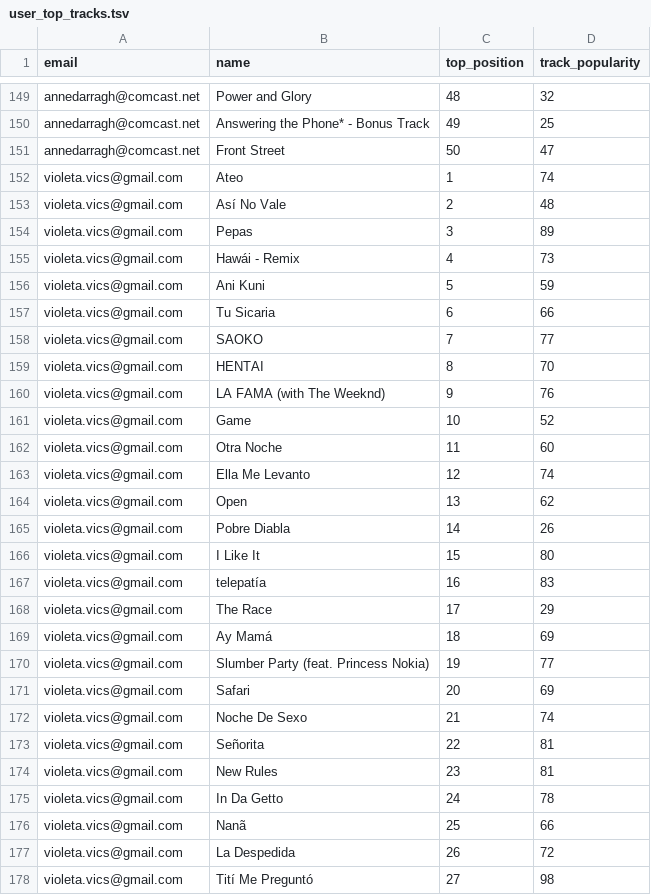
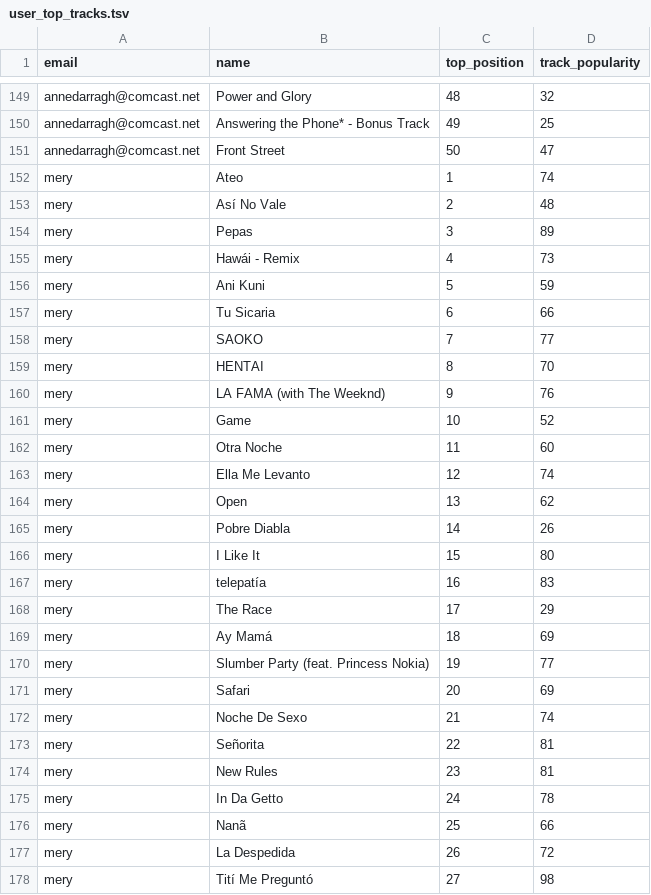
Before and after one commit to merytouceda/csss-spotify, a TSV file: user_top_tracks.tsv, drawn as a sheet; only a part is shown, gaps mark what is left out; the diff covers the shown part only.

```diff
--- a/user_top_tracks.tsv
+++ b/user_top_tracks.tsv
@@ -151,28 +151,28 @@ annedarragh@comcast.net	Answering the Phone* - Bonus Track	49	25
 annedarragh@comcast.net	Front Street	50	47
-violeta.vics@gmail.com	Ateo	1	74
-violeta.vics@gmail.com	Así No Vale	2	48
-violeta.vics@gmail.com	Pepas	3	89
-violeta.vics@gmail.com	Hawái - Remix	4	73
-violeta.vics@gmail.com	Ani Kuni	5	59
-violeta.vics@gmail.com	Tu Sicaria	6	66
-violeta.vics@gmail.com	SAOKO	7	77
-violeta.vics@gmail.com	HENTAI	8	70
-violeta.vics@gmail.com	LA FAMA (with The Weeknd)	9	76
-violeta.vics@gmail.com	Game	10	52
-violeta.vics@gmail.com	Otra Noche	11	60
-violeta.vics@gmail.com	Ella Me Levanto	12	74
-violeta.vics@gmail.com	Open	13	62
-violeta.vics@gmail.com	Pobre Diabla	14	26
-violeta.vics@gmail.com	I Like It	15	80
-violeta.vics@gmail.com	telepatía	16	83
-violeta.vics@gmail.com	The Race	17	29
-violeta.vics@gmail.com	Ay Mamá	18	69
-violeta.vics@gmail.com	Slumber Party (feat. Princess Nokia)	19	77
-violeta.vics@gmail.com	Safari	20	69
-violeta.vics@gmail.com	Noche De Sexo	21	74
-violeta.vics@gmail.com	Señorita	22	81
-violeta.vics@gmail.com	New Rules	23	81
-violeta.vics@gmail.com	In Da Getto	24	78
-violeta.vics@gmail.com	Nanã	25	66
-violeta.vics@gmail.com	La Despedida	26	72
-violeta.vics@gmail.com	Tití Me Preguntó	27	98
+mery	Ateo	1	74
+mery	Así No Vale	2	48
+mery	Pepas	3	89
+mery	Hawái - Remix	4	73
+mery	Ani Kuni	5	59
+mery	Tu Sicaria	6	66
+mery	SAOKO	7	77
+mery	HENTAI	8	70
+mery	LA FAMA (with The Weeknd)	9	76
+mery	Game	10	52
+mery	Otra Noche	11	60
+mery	Ella Me Levanto	12	74
+mery	Open	13	62
+mery	Pobre Diabla	14	26
+mery	I Like It	15	80
+mery	telepatía	16	83
+mery	The Race	17	29
+mery	Ay Mamá	18	69
+mery	Slumber Party (feat. Princess Nokia)	19	77
+mery	Safari	20	69
+mery	Noche De Sexo	21	74
+mery	Señorita	22	81
+mery	New Rules	23	81
+mery	In Da Getto	24	78
+mery	Nanã	25	66
+mery	La Despedida	26	72
+mery	Tití Me Preguntó	27	98
```
Also changed, not shown: 73 edited cells elsewhere in this file, user_top_artists.tsv, 1 other file.
